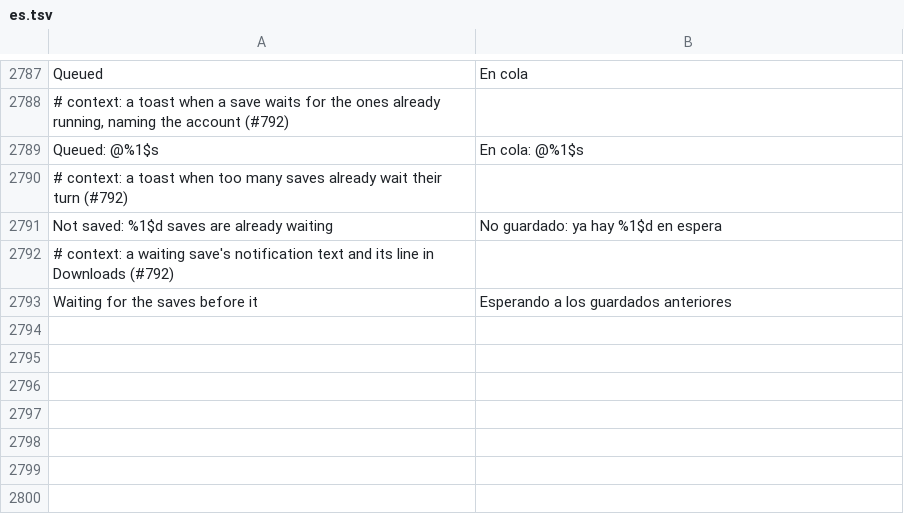
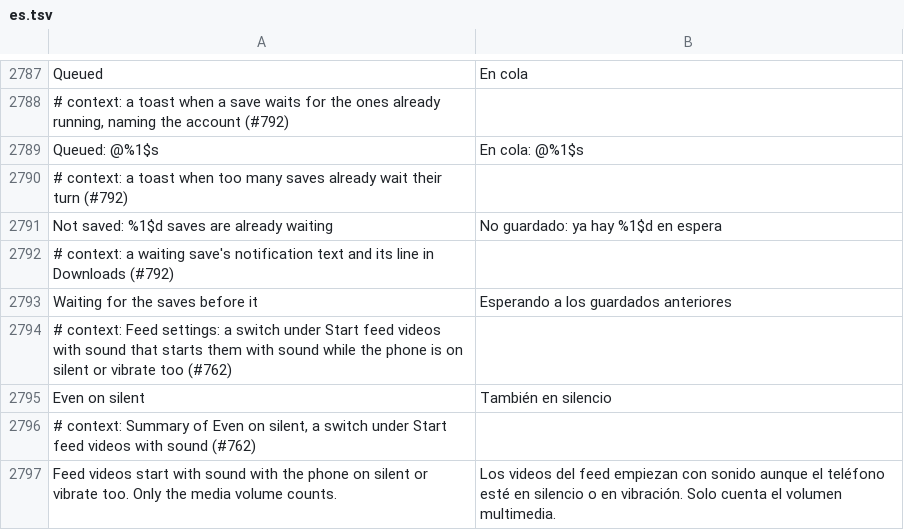
Before and after one commit to SysAdminDoc/HushGram, a TSV file: extensions/shared/library/src/main/l10n/es.tsv, drawn as a sheet; only a part is shown, gaps mark what is left out.

```diff
--- a/extensions/shared/library/src/main/l10n/es.tsv
+++ b/extensions/shared/library/src/main/l10n/es.tsv
@@ -2793 +2793,5 @@ Not saved: %1$d saves are already waiting	No guardado: ya hay %1$d en espera
 Waiting for the saves before it	Esperando a los guardados anteriores
+# context: Feed settings: a switch under Start feed videos with sound that starts them with sound while the phone is on silent or vibrate too (#762)
+Even on silent	También en silencio
+# context: Summary of Even on silent, a switch under Start feed videos with sound (#762)
+Feed videos start with sound with the phone on silent or vibrate too. Only the media volume counts.	Los videos del feed empiezan con sonido aunque el teléfono esté en silencio o en vibración. Solo cuenta el volumen multimedia.
```
Also changed, not shown: extensions/shared/library/src/main/l10n/de.tsv, extensions/shared/library/src/main/l10n/it.tsv, 19 other files.
